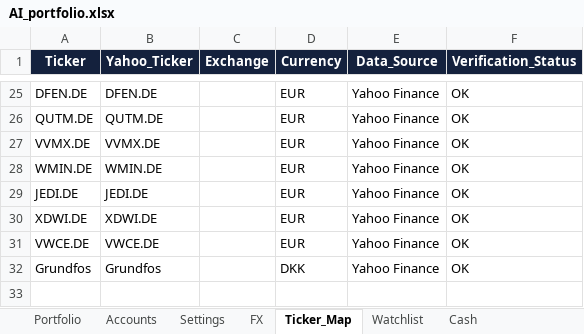
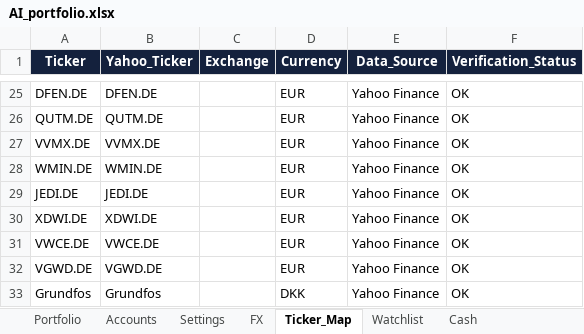
Before and after one commit to tonnirasmussen70/Investment-OS, an Excel workbook: data/AI_portfolio.xlsx, sheet Ticker_Map, drawn as a sheet; only a part is shown, gaps mark what is left out; values as stored, in another font and other column widths than the file's, no borders; table styles not drawn; the diff names each change by its address in the sheet, - before the commit and + after, or states it on an @@ line.

```diff
--- a/data/AI_portfolio.xlsx (sheet Ticker_Map)
+++ b/data/AI_portfolio.xlsx (sheet Ticker_Map)
+row 32: VGWD.DE | VGWD.DE |  | EUR | Yahoo Finance | OK
```
Also changed, not shown: sheet Portfolio, sheet Cash, formulas that keep their value.
